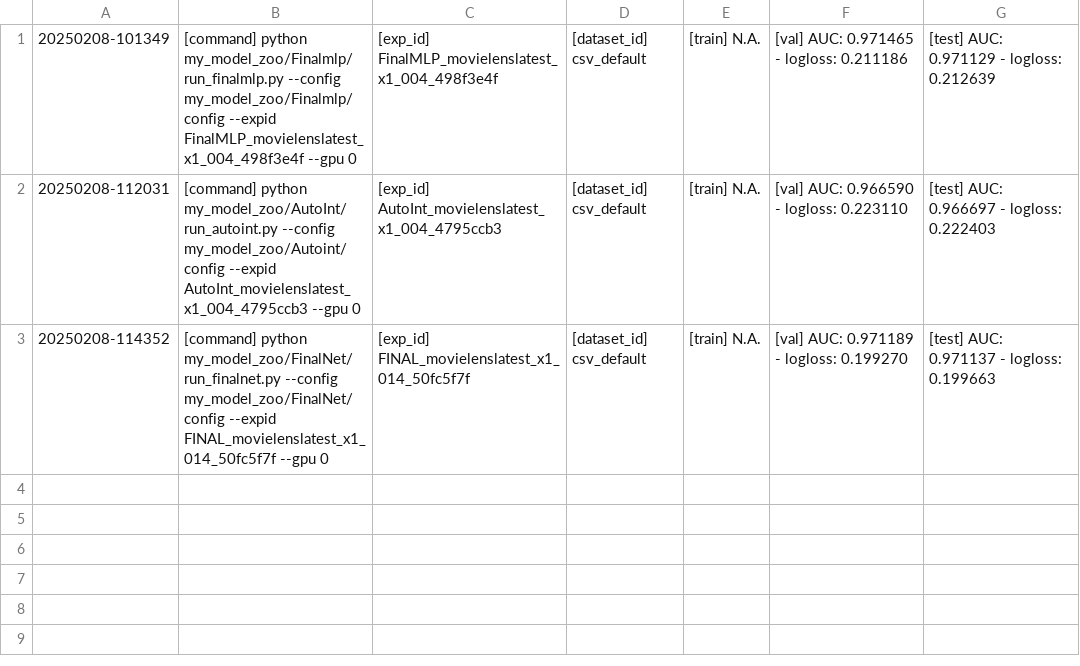
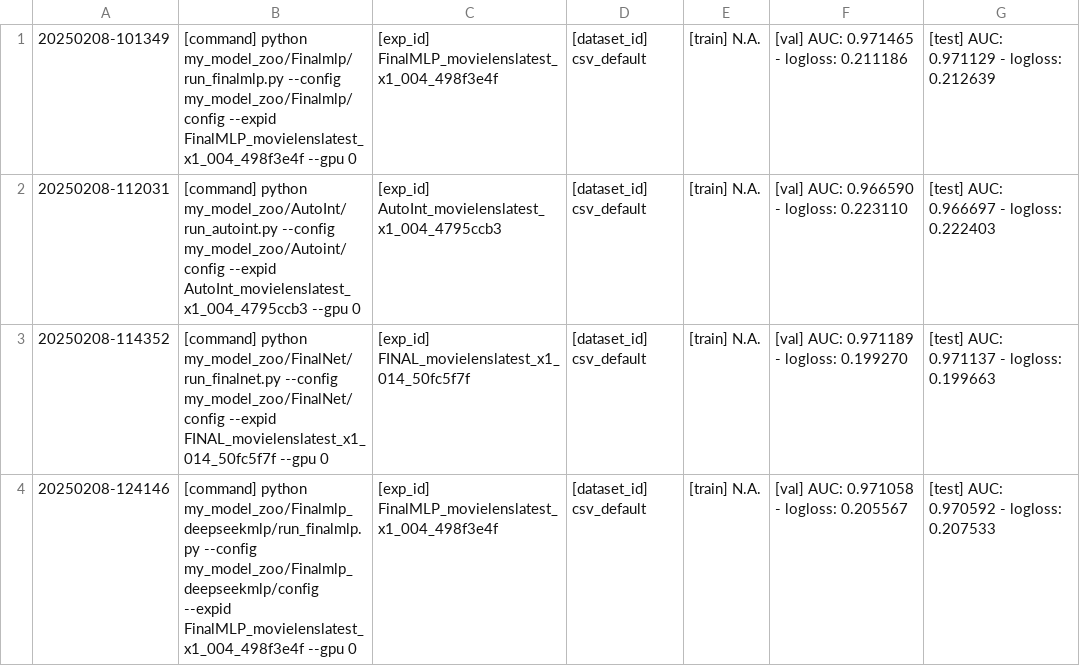
Before and after one commit to AIyumeng/ctr, a CSV file: config.csv, drawn as a sheet.

Commit message:
add DeepseekMLP_block test DeepseekMLP_block in Finalmlp

```diff
--- a/config.csv
+++ b/config.csv
@@ -3 +3,2 @@
  20250208-114352,[command] python my_model_zoo/FinalNet/run_finalnet.py --config my_model_zoo/FinalNet/config --expid FINAL_movielenslatest_x1_014_50fc5f7f --gpu 0,[exp_id] FINAL_movielenslatest_x1_014_50fc5f7f,[dataset_id] csv_default,[train] N.A.,[val] AUC: 0.971189 - logloss: 0.199270,[test] AUC: 0.971137 - logloss: 0.199663
+ 20250208-124146,[command] python my_model_zoo/Finalmlp_deepseekmlp/run_finalmlp.py --config my_model_zoo/Finalmlp_deepseekmlp/config --expid FinalMLP_movielenslatest_x1_004_498f3e4f --gpu 0,[exp_id] FinalMLP_movielenslatest_x1_004_498f3e4f,[dataset_id] csv_default,[train] N.A.,[val] AUC: 0.971058 - logloss: 0.205567,[test] AUC: 0.970592 - logloss: 0.207533
```
Also changed, not shown: 10 other files.
